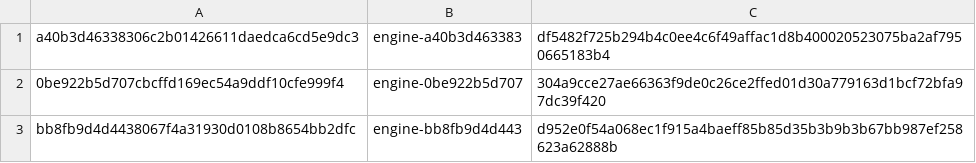
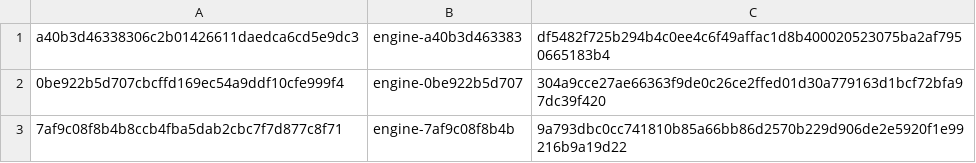
Before and after one commit to HarshitRuwali/ardia, a TSV file: packages/ardiacore/prebuilt-engines-linux.tsv, drawn as a sheet.

Commit message:
Linux engine 7af9c08f8b4b: the launcher test that keeps the AppImage sandboxed
The engine key moved with engine/patches/build/tests/test_platform_tooling.py. Ninja had nothing
to rebuild, so the binaries match engine-bb8fb9d4d443's; its row goes, since nothing else used it.

```diff
--- a/packages/ardiacore/prebuilt-engines-linux.tsv
+++ b/packages/ardiacore/prebuilt-engines-linux.tsv
@@ -2,2 +2,2 @@ a40b3d46338306c2b01426611daedca6cd5e9dc3	engine-a40b3d463383	df5482f725b294b4c0e
 0be922b5d707cbcffd169ec54a9ddf10cfe999f4	engine-0be922b5d707	304a9cce27ae66363f9de0c26ce2ffed01d30a779163d1bcf72bfa97dc39f420
-bb8fb9d4d4438067f4a31930d0108b8654bb2dfc	engine-bb8fb9d4d443	d952e0f54a068ec1f915a4baeff85b85d35b3b9b3b67bb987ef258623a62888b
+7af9c08f8b4b8ccb4fba5dab2cbc7f7d877c8f71	engine-7af9c08f8b4b	9a793dbc0cc741810b85a66bb86d2570b229d906de2e5920f1e99216b9a19d22
```
